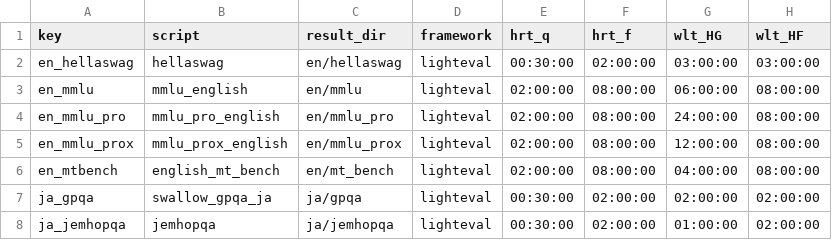
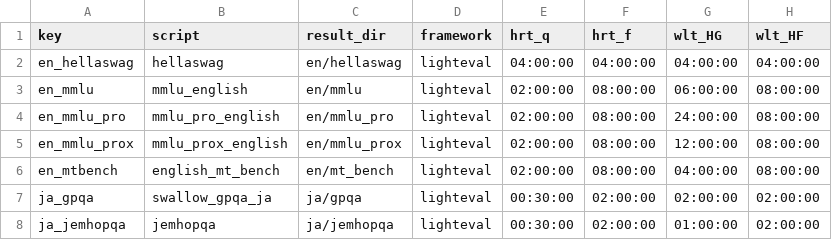
Before and after one commit to cfiken/swallow-evaluation-instruct, a CSV file: scripts/qsub/conf/tasks_runtime.csv, drawn as a sheet; only a part is shown.

Commit message:
update runtime of en_hellaswag

```diff
--- a/scripts/qsub/conf/tasks_runtime.csv
+++ b/scripts/qsub/conf/tasks_runtime.csv
@@ -1,3 +1,3 @@
 key,script,result_dir,framework,hrt_q,hrt_f,wlt_HG,wlt_HF
-en_hellaswag,hellaswag,en/hellaswag,lighteval,00:30:00,02:00:00,03:00:00,03:00:00,
+en_hellaswag,hellaswag,en/hellaswag,lighteval,04:00:00,04:00:00,04:00:00,04:00:00,
 en_mmlu,mmlu_english,en/mmlu,lighteval,02:00:00,08:00:00,06:00:00,08:00:00,
```
